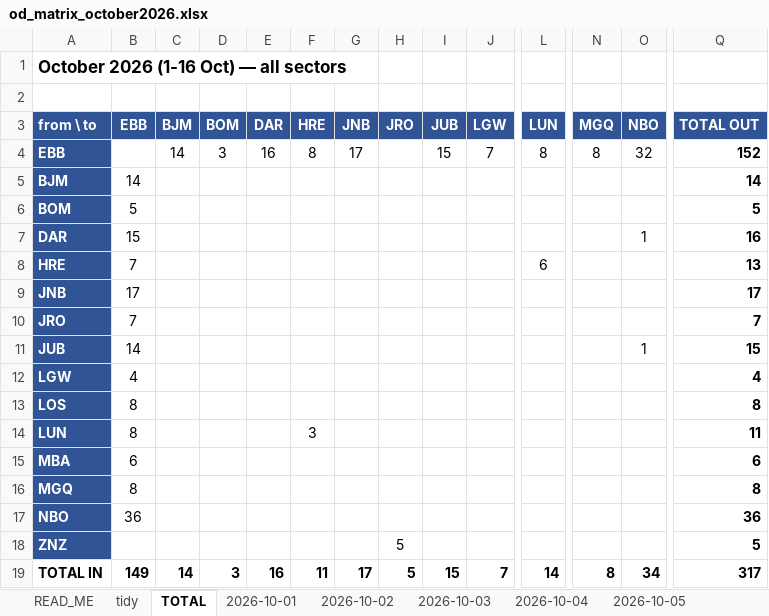
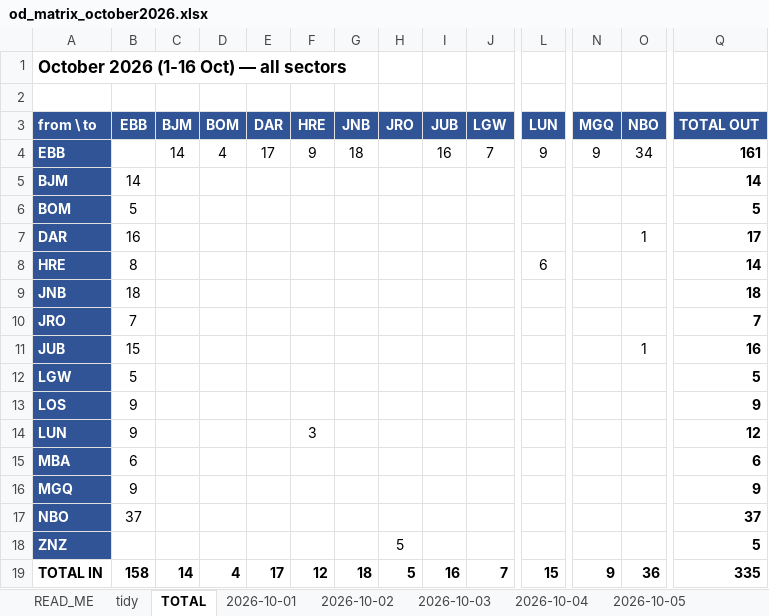
Before and after one commit to jonathanbyakagaba/FR24, an Excel workbook: UR OCTOBER 2026/od_matrix_october2026.xlsx, sheet TOTAL, drawn as a sheet; only a part is shown, gaps mark what is left out; values as stored, in another font and other column widths than the file's, no borders; the diff names each change by its address in the sheet, - before the commit and + after, or states it on an @@ line.

```diff
--- a/UR OCTOBER 2026/od_matrix_october2026.xlsx (sheet TOTAL)
+++ b/UR OCTOBER 2026/od_matrix_october2026.xlsx (sheet TOTAL)
-D4 (BOM): 3
+D4 (BOM): 4
-E4 (DAR): 16
+E4 (DAR): 17
-F4 (HRE): 8
+F4 (HRE): 9
-G4 (JNB): 17
+G4 (JNB): 18
-I4 (JUB): 15
+I4 (JUB): 16
-L4 (LUN): 8
+L4 (LUN): 9
-N4 (MGQ): 8
+N4 (MGQ): 9
-O4 (NBO): 32
+O4 (NBO): 34
-Q4 (TOTAL OUT): 152
+Q4 (TOTAL OUT): 161
-B7 (EBB): 15
+B7 (EBB): 16
-Q7 (TOTAL OUT): 16
+Q7 (TOTAL OUT): 17
-B8 (EBB): 7
+B8 (EBB): 8
-Q8 (TOTAL OUT): 13
+Q8 (TOTAL OUT): 14
-B9 (EBB): 17
+B9 (EBB): 18
-Q9 (TOTAL OUT): 17
+Q9 (TOTAL OUT): 18
-B11 (EBB): 14
+B11 (EBB): 15
-Q11 (TOTAL OUT): 15
+Q11 (TOTAL OUT): 16
-B12 (EBB): 4
+B12 (EBB): 5
-Q12 (TOTAL OUT): 4
+Q12 (TOTAL OUT): 5
-B13:B14 (EBB): 8
+B13:B14 (EBB): 9
-Q13 (TOTAL OUT): 8
+Q13 (TOTAL OUT): 9
-Q14 (TOTAL OUT): 11
+Q14 (TOTAL OUT): 12
-B16 (EBB): 8
+B16 (EBB): 9
-Q16 (TOTAL OUT): 8
+Q16 (TOTAL OUT): 9
-B17 (EBB): 36
+B17 (EBB): 37
-Q17 (TOTAL OUT): 36
+Q17 (TOTAL OUT): 37
-B19 (EBB): 149
+B19 (EBB): 158
-D19 (BOM): 3
+D19 (BOM): 4
-E19 (DAR): 16
+E19 (DAR): 17
-F19 (HRE): 11
+F19 (HRE): 12
-G19 (JNB): 17
+G19 (JNB): 18
-I19 (JUB): 15
+I19 (JUB): 16
-L19 (LUN): 14
+L19 (LUN): 15
-N19 (MGQ): 8
+N19 (MGQ): 9
-O19 (NBO): 34
+O19 (NBO): 36
-Q19 (TOTAL OUT): 317
+Q19 (TOTAL OUT): 335
```
Also changed, not shown: sheet tidy, sheet 2026-10-10, sheet 2026-10-09, sheet READ_ME, 24 other files.
